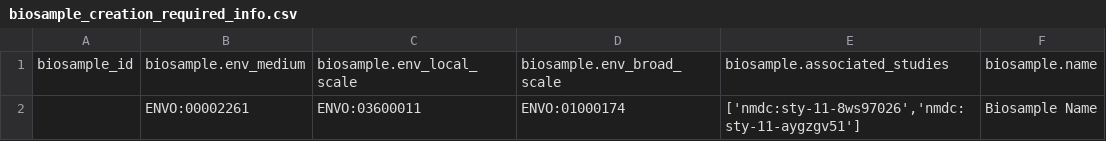
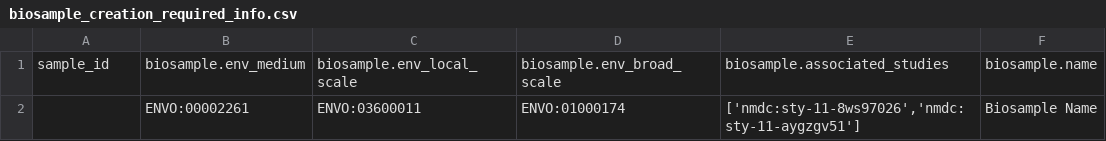
Before and after one commit to microbiomedata/nmdc_mass_spectrometry_metadata_generation, a CSV file: nmdc_ms_metadata_gen/example_data/biosample_creation_required_info.csv, drawn as a sheet.

Commit message:
support processed sample input

```diff
--- a/nmdc_ms_metadata_gen/example_data/biosample_creation_required_info.csv
+++ b/nmdc_ms_metadata_gen/example_data/biosample_creation_required_info.csv
@@ -1,2 +1,2 @@
-biosample_id,biosample.env_medium,biosample.env_local_scale,biosample.env_broad_scale,biosample.associated_studies,biosample.name
+sample_id,biosample.env_medium,biosample.env_local_scale,biosample.env_broad_scale,biosample.associated_studies,biosample.name
 ,ENVO:00002261,ENVO:03600011,ENVO:01000174,"['nmdc:sty-11-8ws97026','nmdc:sty-11-aygzgv51']", "Biosample Name"
```
Also changed, not shown: nmdc_ms_metadata_gen/example_data/sample_metadata_with_urls.csv, 18 other files.
